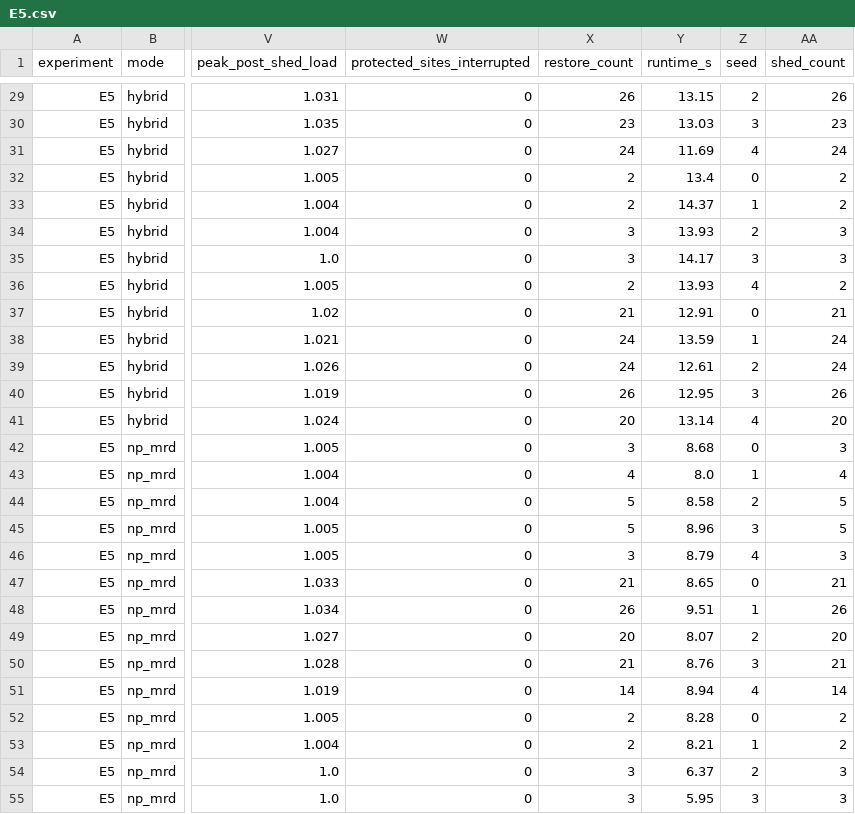
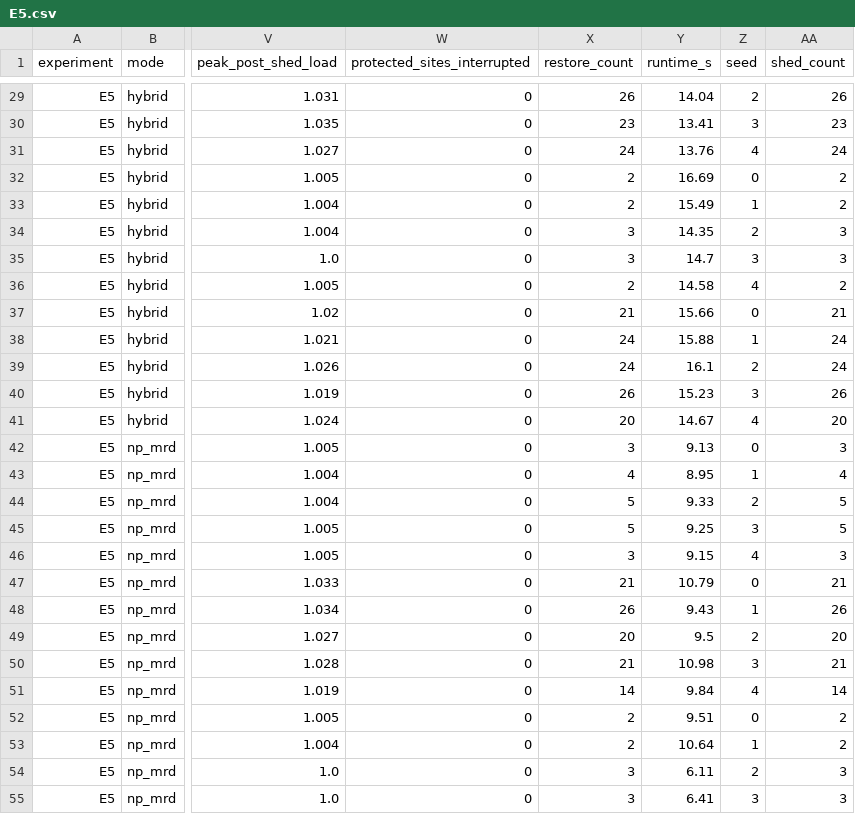
Before and after one commit to akhileshchandaluri/RAKSHAK, a CSV file: benchmarks/results/paper/E5.csv, drawn as a sheet; only a part is shown, gaps mark what is left out; the diff covers the shown part only; the diff names each change by its address in the sheet, - before the commit and + after, or states it on an @@ line.

```diff
--- a/benchmarks/results/paper/E5.csv
+++ b/benchmarks/results/paper/E5.csv
-Y29 (runtime_s): 13.15
+Y29 (runtime_s): 14.04
-Y30 (runtime_s): 13.03
+Y30 (runtime_s): 13.41
-Y31 (runtime_s): 11.69
+Y31 (runtime_s): 13.76
-Y32 (runtime_s): 13.4
+Y32 (runtime_s): 16.69
-Y33 (runtime_s): 14.37
+Y33 (runtime_s): 15.49
-Y34 (runtime_s): 13.93
+Y34 (runtime_s): 14.35
-Y35 (runtime_s): 14.17
+Y35 (runtime_s): 14.7
-Y36 (runtime_s): 13.93
+Y36 (runtime_s): 14.58
-Y37 (runtime_s): 12.91
+Y37 (runtime_s): 15.66
-Y38 (runtime_s): 13.59
+Y38 (runtime_s): 15.88
-Y39 (runtime_s): 12.61
+Y39 (runtime_s): 16.1
-Y40 (runtime_s): 12.95
+Y40 (runtime_s): 15.23
-Y41 (runtime_s): 13.14
+Y41 (runtime_s): 14.67
-Y42 (runtime_s): 8.68
+Y42 (runtime_s): 9.13
-Y43 (runtime_s): 8.0
+Y43 (runtime_s): 8.95
-Y44 (runtime_s): 8.58
+Y44 (runtime_s): 9.33
-Y45 (runtime_s): 8.96
+Y45 (runtime_s): 9.25
-Y46 (runtime_s): 8.79
+Y46 (runtime_s): 9.15
-Y47 (runtime_s): 8.65
+Y47 (runtime_s): 10.79
-Y48 (runtime_s): 9.51
+Y48 (runtime_s): 9.43
-Y49 (runtime_s): 8.07
+Y49 (runtime_s): 9.5
-Y50 (runtime_s): 8.76
+Y50 (runtime_s): 10.98
-Y51 (runtime_s): 8.94
+Y51 (runtime_s): 9.84
-Y52 (runtime_s): 8.28
+Y52 (runtime_s): 9.51
-Y53 (runtime_s): 8.21
+Y53 (runtime_s): 10.64
-Y54 (runtime_s): 6.37
+Y54 (runtime_s): 6.11
-Y55 (runtime_s): 5.95
+Y55 (runtime_s): 6.41
```
Also changed, not shown: 73 edited cells elsewhere in this file, benchmarks/results/paper/E3.csv, benchmarks/results/paper/E4.csv, 26 other files.
